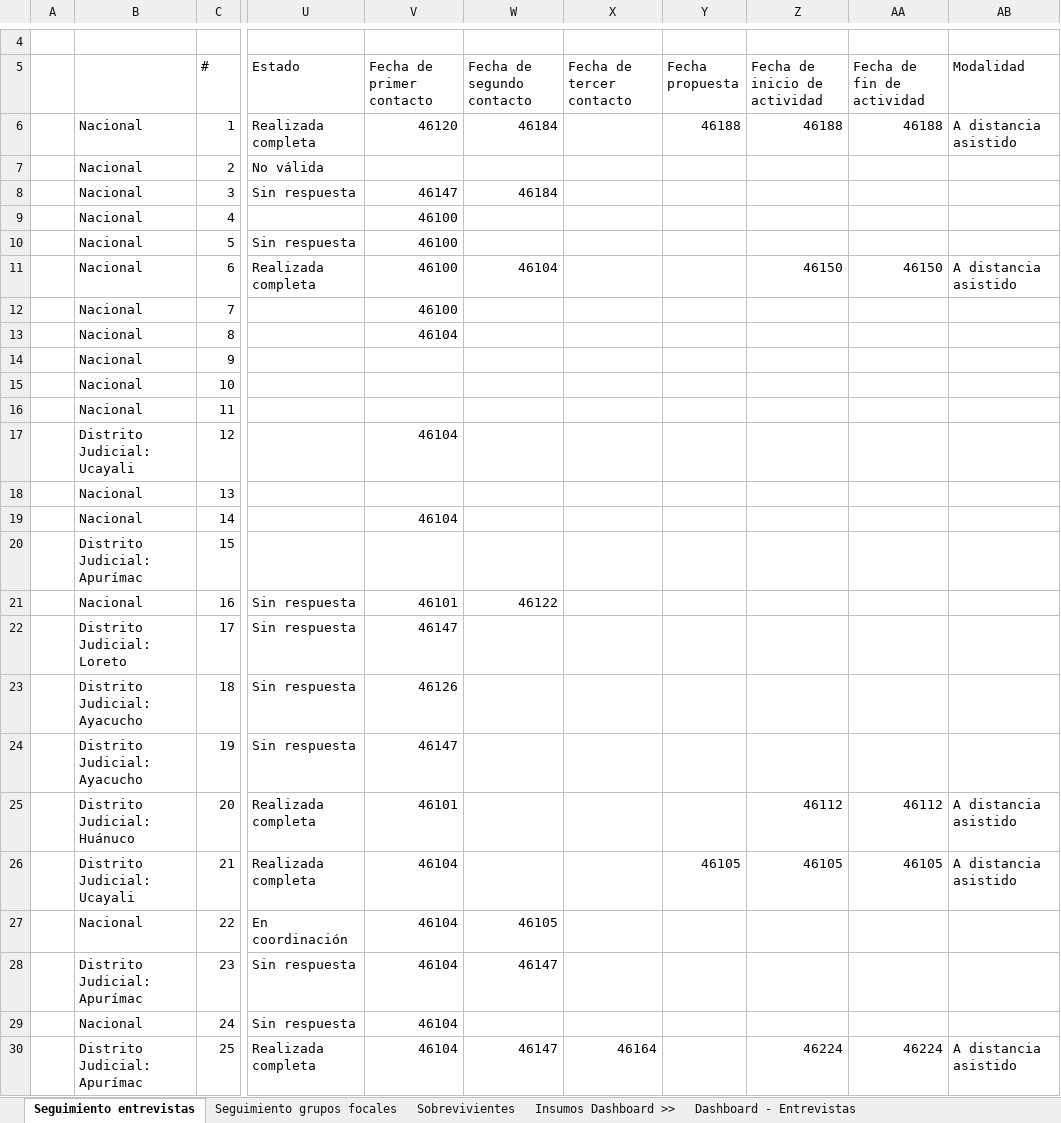
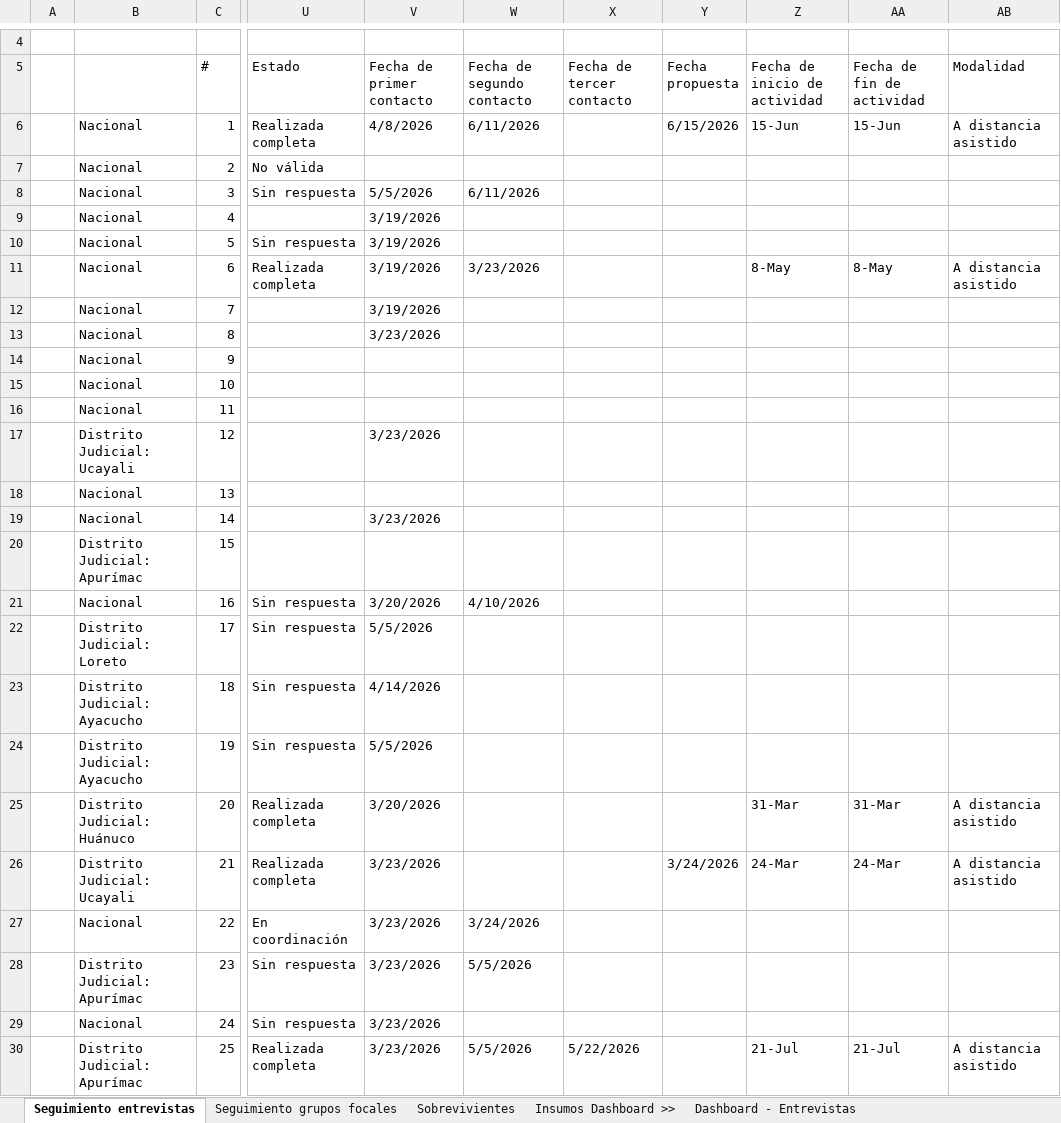
Before and after one commit to apmoncadaa-spec/dashboard-seguimiento-ijm, an Excel workbook: data/APOYO Consultoría - Dashboard - seguimiento piloto cuali.xlsx, sheet Seguimiento entrevistas, drawn as a sheet; only a part is shown, gaps mark what is left out; values as stored, in another font and other column widths than the file's, no cell formats; conditional formats not drawn; the diff covers the shown part only; the diff names each change by its address in the sheet, - before the commit and + after, or states it on an @@ line.

```diff
--- a/data/APOYO Consultoría - Dashboard - seguimiento piloto cuali.xlsx (sheet Seguimiento entrevistas)
+++ b/data/APOYO Consultoría - Dashboard - seguimiento piloto cuali.xlsx (sheet Seguimiento entrevistas)
-V6 (Fecha de primer contacto): 46120
+V6 (Fecha de primer contacto): 4/8/2026
-W6 (Fecha de segundo contacto): 46184
+W6 (Fecha de segundo contacto): 6/11/2026
-Y6 (Fecha propuesta): 46188
+Y6 (Fecha propuesta): 6/15/2026
-Z6 (Fecha de inicio de actividad): 46188
+Z6 (Fecha de inicio de actividad): 15-Jun
-AA6 (Fecha de fin de actividad): 46188
+AA6 (Fecha de fin de actividad): 15-Jun
-V8 (Fecha de primer contacto): 46147
+V8 (Fecha de primer contacto): 5/5/2026
-W8 (Fecha de segundo contacto): 46184
+W8 (Fecha de segundo contacto): 6/11/2026
-V9:V12 (Fecha de primer contacto): 46100
+V9:V12 (Fecha de primer contacto): 3/19/2026
-W11 (Fecha de segundo contacto): 46104
+W11 (Fecha de segundo contacto): 3/23/2026
-Z11 (Fecha de inicio de actividad): 46150
+Z11 (Fecha de inicio de actividad): 8-May
-AA11 (Fecha de fin de actividad): 46150
+AA11 (Fecha de fin de actividad): 8-May
-V13 (Fecha de primer contacto): 46104
+V13 (Fecha de primer contacto): 3/23/2026
-V17 (Fecha de primer contacto): 46104
+V17 (Fecha de primer contacto): 3/23/2026
-V19 (Fecha de primer contacto): 46104
+V19 (Fecha de primer contacto): 3/23/2026
-V21 (Fecha de primer contacto): 46101
+V21 (Fecha de primer contacto): 3/20/2026
-W21 (Fecha de segundo contacto): 46122
+W21 (Fecha de segundo contacto): 4/10/2026
-V22 (Fecha de primer contacto): 46147
+V22 (Fecha de primer contacto): 5/5/2026
-V23 (Fecha de primer contacto): 46126
+V23 (Fecha de primer contacto): 4/14/2026
-V24 (Fecha de primer contacto): 46147
+V24 (Fecha de primer contacto): 5/5/2026
-V25 (Fecha de primer contacto): 46101
+V25 (Fecha de primer contacto): 3/20/2026
-Z25 (Fecha de inicio de actividad): 46112
+Z25 (Fecha de inicio de actividad): 31-Mar
-AA25 (Fecha de fin de actividad): 46112
+AA25 (Fecha de fin de actividad): 31-Mar
-V26:V30 (Fecha de primer contacto): 46104
+V26:V30 (Fecha de primer contacto): 3/23/2026
-Y26 (Fecha propuesta): 46105
+Y26 (Fecha propuesta): 3/24/2026
-Z26 (Fecha de inicio de actividad): 46105
+Z26 (Fecha de inicio de actividad): 24-Mar
-AA26 (Fecha de fin de actividad): 46105
+AA26 (Fecha de fin de actividad): 24-Mar
-W27 (Fecha de segundo contacto): 46105
+W27 (Fecha de segundo contacto): 3/24/2026
-W28 (Fecha de segundo contacto): 46147
+W28 (Fecha de segundo contacto): 5/5/2026
-W30 (Fecha de segundo contacto): 46147
+W30 (Fecha de segundo contacto): 5/5/2026
-X30 (Fecha de tercer contacto): 46164
+X30 (Fecha de tercer contacto): 5/22/2026
-Z30 (Fecha de inicio de actividad): 46224
+Z30 (Fecha de inicio de actividad): 21-Jul
-AA30 (Fecha de fin de actividad): 46224
+AA30 (Fecha de fin de actividad): 21-Jul
```
Also changed, not shown: 1 removed row and 376 edited cells elsewhere in this sheet, cell formats, 8 other files.
